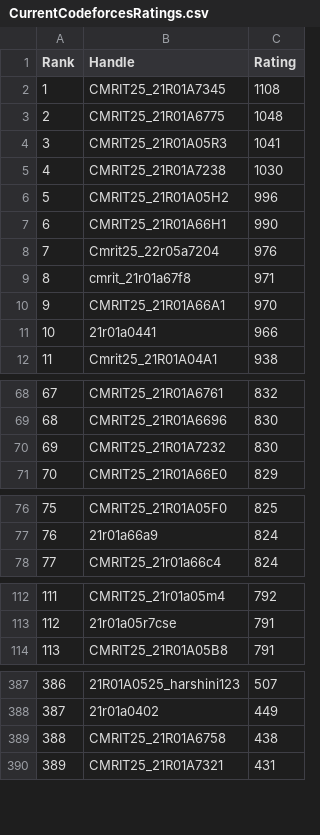
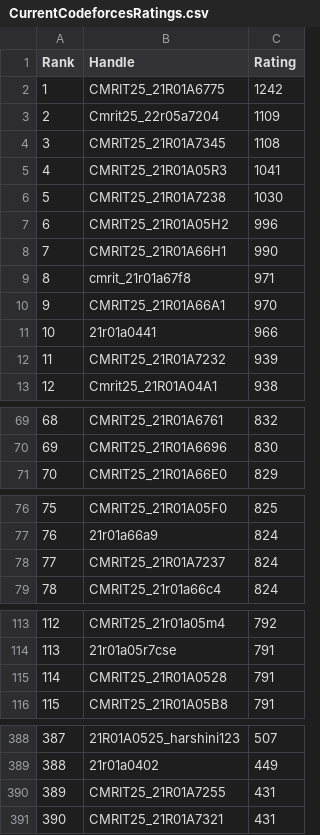
Before and after one commit to gabyah92/CodeforcesRankingGUI, a CSV file: Leaderboards/CurrentCodeforcesRatings.csv, drawn as a sheet; only a part is shown, gaps mark what is left out; removed rows and columns are numbered as before the commit, all else as after; the diff covers the shown part only; the diff names each change by its address in the sheet, - before the commit and + after, or states it on an @@ line.

```diff
--- a/Leaderboards/CurrentCodeforcesRatings.csv
+++ b/Leaderboards/CurrentCodeforcesRatings.csv
+row 2: 1 | CMRIT25_21R01A6775 | 1242
+row 3: 2 | Cmrit25_22r05a7204 | 1109
@@ column A (Rank) renumbered from row 4 down @@
-row 3: 2 | CMRIT25_21R01A6775 | 1048
-row 8: 7 | Cmrit25_22r05a7204 | 976
+row 12: 11 | CMRIT25_21R01A7232 | 939
-row 70: 69 | CMRIT25_21R01A7232 | 830
+row 78: 77 | CMRIT25_21R01A7237 | 824
+row 115: 114 | CMRIT25_21R01A0528 | 791
-row 389: 388 | CMRIT25_21R01A6758 | 438
+row 390: 389 | CMRIT25_21R01A7255 | 431
```
Also changed, not shown: 3 added rows and 4 removed rows elsewhere in this file.
